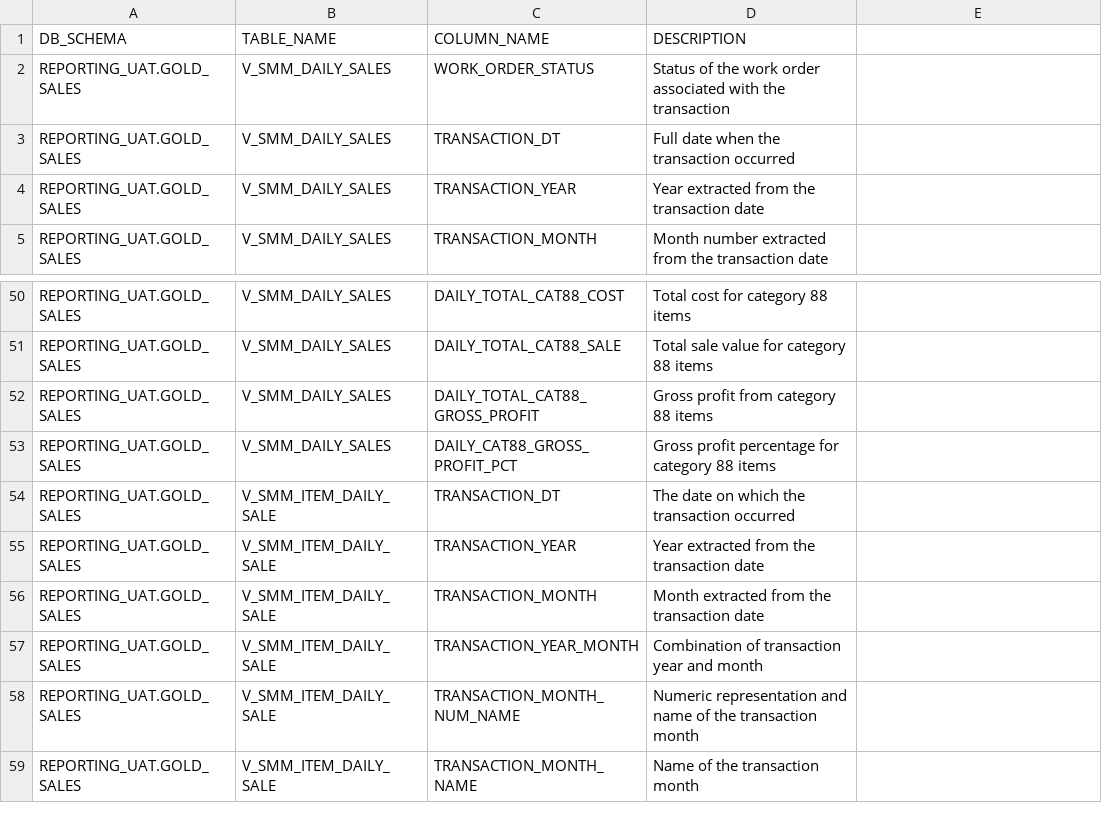
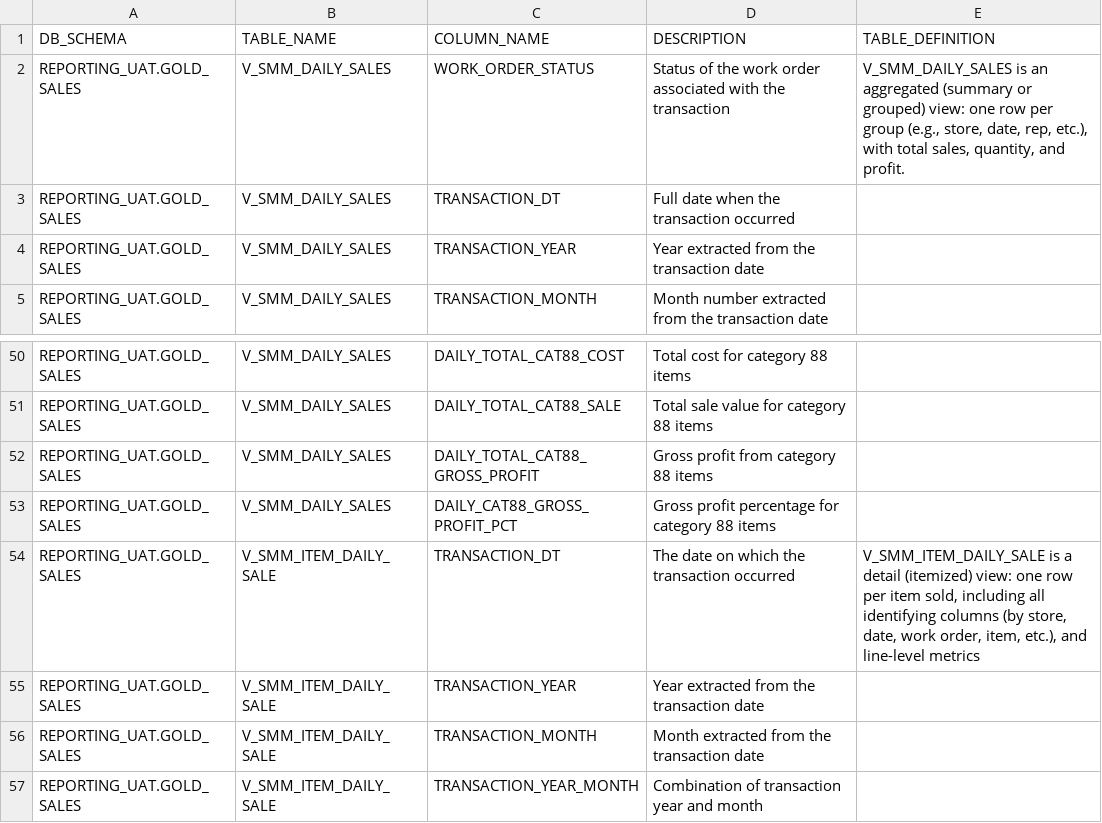
Before and after one commit to DynProInc/Conversational-Query-Engine, a CSV file: LLM Query Engine/config/clients/data_dictionaries/mts/mts_dictionary.csv, drawn as a sheet; only a part is shown, gaps mark what is left out; the shorter side is filled out with more unchanged rows; the diff names each change by its address in the sheet, - before the commit and + after, or states it on an @@ line.

```diff
--- a/LLM Query Engine/config/clients/data_dictionaries/mts/mts_dictionary.csv
+++ b/LLM Query Engine/config/clients/data_dictionaries/mts/mts_dictionary.csv
-E1: (empty)
+E1: TABLE_DEFINITION
-E2 (TABLE_DEFINITION): (empty)
+E2 (TABLE_DEFINITION): V_SMM_DAILY_SALES is an aggregated (summary or grouped) view: one row per group (e.g., store, date, rep, etc.), with total sales, quantity, and profit.
-E54 (TABLE_DEFINITION): (empty)
+E54 (TABLE_DEFINITION): V_SMM_ITEM_DAILY_SALE is a detail (itemized) view: one row per item sold, including all identifying columns (by store, date, work order, item, etc.), and line-level metrics
```
Also changed, not shown: 12 other files.
